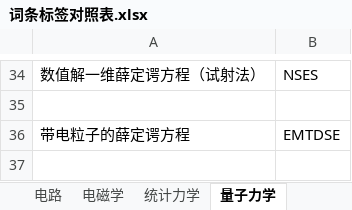
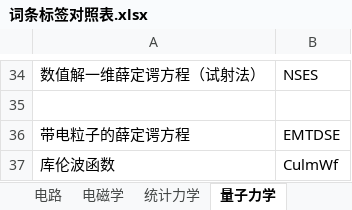
Before and after one commit to eef808a24ff/PhysWiki, an Excel workbook: 词条标签对照表.xlsx, sheet 量子力学, drawn as a sheet; only a part is shown, gaps mark what is left out; values as stored, in another font and other column widths than the file's, no borders; the diff names each change by its address in the sheet, - before the commit and + after, or states it on an @@ line.

```diff
--- a/词条标签对照表.xlsx (sheet 量子力学)
+++ b/词条标签对照表.xlsx (sheet 量子力学)
+row 37: 库伦波函数 | CulmWf
```
Also changed, not shown: sheet 数学物理方法, sheet 超纲数学, sheet 超纲数值计算, sheet 力学, 9 other files.
